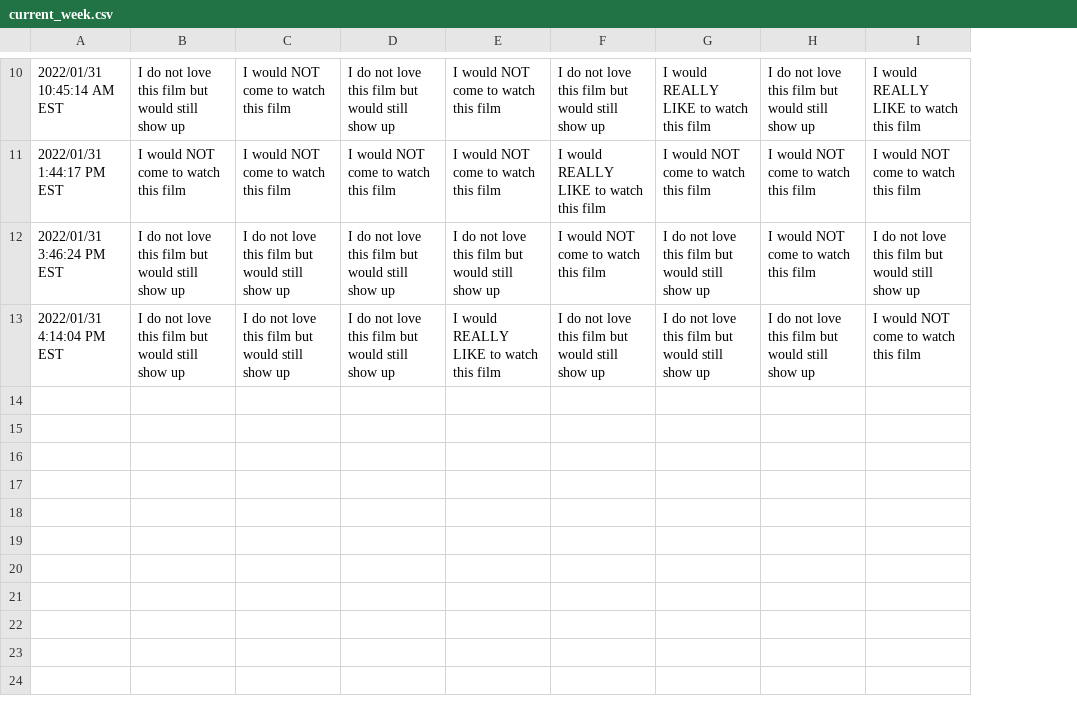
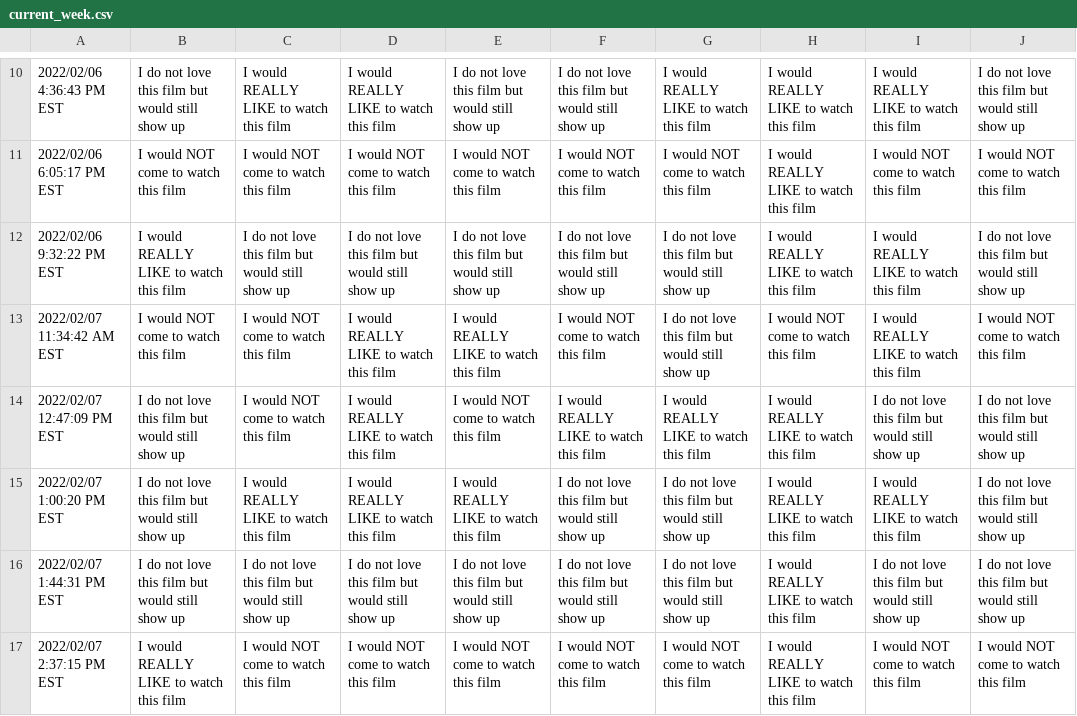
Before and after one commit to JCSzamosi/MovieNight, a CSV file: data/current_week.csv, drawn as a sheet; only a part is shown, gaps mark what is left out; removed rows and columns are numbered as before the commit, all else as after; the diff covers the shown part only; the diff names each change by its address in the sheet, - before the commit and + after, or states it on an @@ line.

```diff
--- a/data/current_week.csv
+++ b/data/current_week.csv
-column A, rows 10-13: 2022/01/31 10:45:14 AM EST | 2022/01/31 1:44:17 PM EST | 2022/01/31 3:46:24 PM EST | 2022/01/31 4:14:04 PM EST
+column A, rows 10-11: 2022/02/06 4:36:43 PM EST | 2022/02/06 6:05:17 PM EST; row 14: 2022/02/07 12:47:09 PM EST; row 16: 2022/02/07 1:44:31 PM EST
+column J, rows 10-11: I do not love this film but would still show up | I would NOT come to watch this film; row 14: I do not love this film but would still show up; row 16: I do not love this film but would still show up
-C10: I would NOT come to watch this film
+C10: I would REALLY LIKE to watch this film
-D10: I do not love this film but would still show up
+D10: I would REALLY LIKE to watch this film
-E10: I would NOT come to watch this film
+E10: I do not love this film but would still show up
-H10: I do not love this film but would still show up
+H10: I would REALLY LIKE to watch this film
-F11: I would REALLY LIKE to watch this film
+F11: I would NOT come to watch this film
-H11: I would NOT come to watch this film
+H11: I would REALLY LIKE to watch this film
+row 12: 2022/02/06 9:32:22 PM EST | I would REALLY LIKE to watch this film | I do not love this film but would still show up | I do not love this film but would still show up | I do not love this film but would still show up | I do not love this film but would still show up | I do not love this film but would still show up | I would REALLY LIKE to watch this film | I would REALLY LIKE to watch this film | I do not love this film but would still show up
+row 13: 2022/02/07 11:34:42 AM EST | I would NOT come to watch this film | I would NOT come to watch this film | I would REALLY LIKE to watch this film | I would REALLY LIKE to watch this film | I would NOT come to watch this film | I do not love this film but would still show up | I would NOT come to watch this film | I would REALLY LIKE to watch this film | I would NOT come to watch this film
-C14: I do not love this film but would still show up
+C14: I would NOT come to watch this film
-D14: I do not love this film but would still show up
+D14: I would REALLY LIKE to watch this film
-E14: I do not love this film but would still show up
+E14: I would NOT come to watch this film
-F14: I would NOT come to watch this film
+F14: I would REALLY LIKE to watch this film
-G14: I do not love this film but would still show up
+G14: I would REALLY LIKE to watch this film
-H14: I would NOT come to watch this film
+H14: I would REALLY LIKE to watch this film
+row 15: 2022/02/07 1:00:20 PM EST | I do not love this film but would still show up | I would REALLY LIKE to watch this film | I would REALLY LIKE to watch this film | I would REALLY LIKE to watch this film | I do not love this film but would still show up | I do not love this film but would still show up | I would REALLY LIKE to watch this film | I would REALLY LIKE to watch this film | I do not love this film but would still show up
-E16: I would REALLY LIKE to watch this film
+E16: I do not love this film but would still show up
-H16: I do not love this film but would still show up
+H16: I would REALLY LIKE to watch this film
-I16: I would NOT come to watch this film
+I16: I do not love this film but would still show up
+row 17: 2022/02/07 2:37:15 PM EST | I would REALLY LIKE to watch this film | I would NOT come to watch this film | I would NOT come to watch this film | I would NOT come to watch this film | I would NOT come to watch this film | I would NOT come to watch this film | I would REALLY LIKE to watch this film | I would NOT come to watch this film | I would NOT come to watch this film
```
Also changed, not shown: 2 added rows, 2 removed rows and 25 edited cells elsewhere in this file, data/current_movies.csv, 3 other files.
